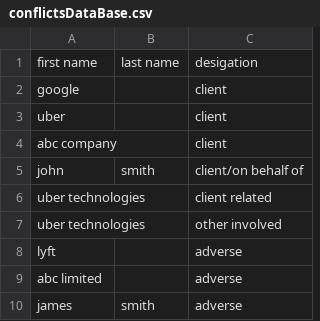
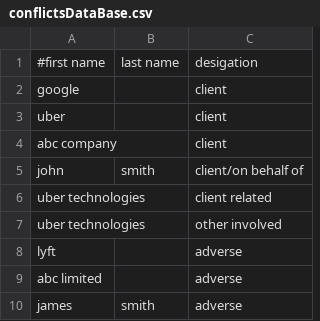
Before and after one commit to cashhahuynh/Conflicts-App, a CSV file: src/main/resources/conflictsDataBase.csv, drawn as a sheet.

```diff
--- a/src/main/resources/conflictsDataBase.csv
+++ b/src/main/resources/conflictsDataBase.csv
@@ -1,2 +1,2 @@
-first name,last name,desigation
+#first name,last name,desigation
 google,,client
```
Also changed, not shown: 3 other files.
